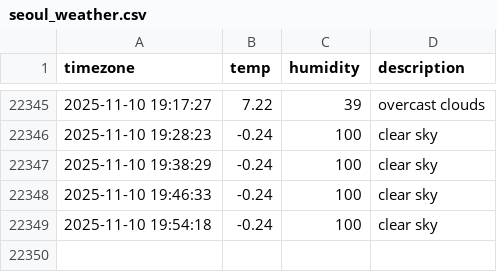
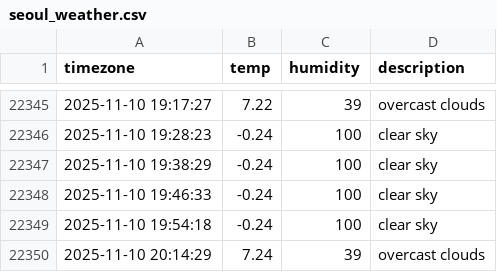
Before and after one commit to SuHyun63/seoul-weather, a CSV file: seoul_weather.csv, drawn as a sheet; only a part is shown, gaps mark what is left out.

```diff
--- a/seoul_weather.csv
+++ b/seoul_weather.csv
@@ -22349 +22349,2 @@ timezone,temp,humidity,description
 2025-11-10 19:54:18,-0.24,100,clear sky
+2025-11-10 20:14:29,7.24,39,overcast clouds
```
